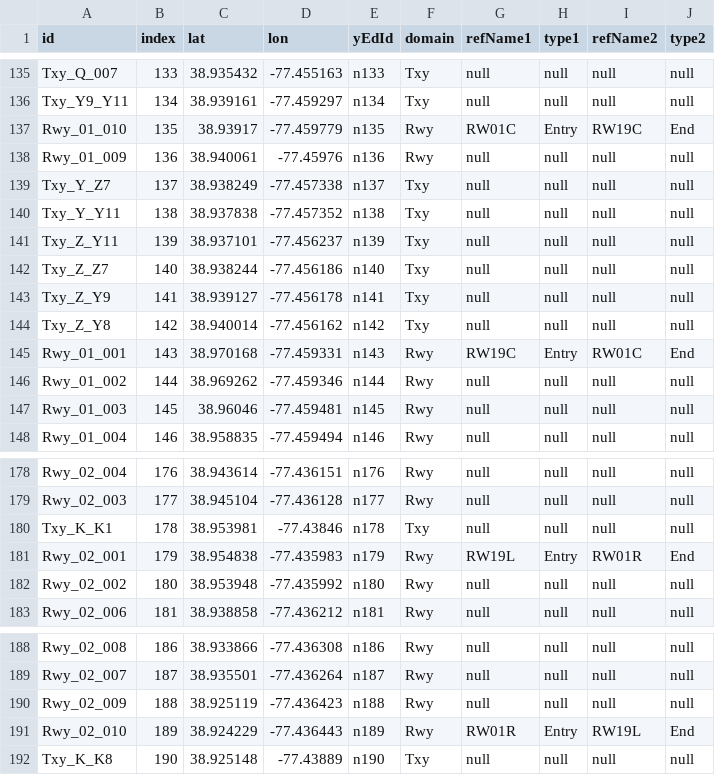
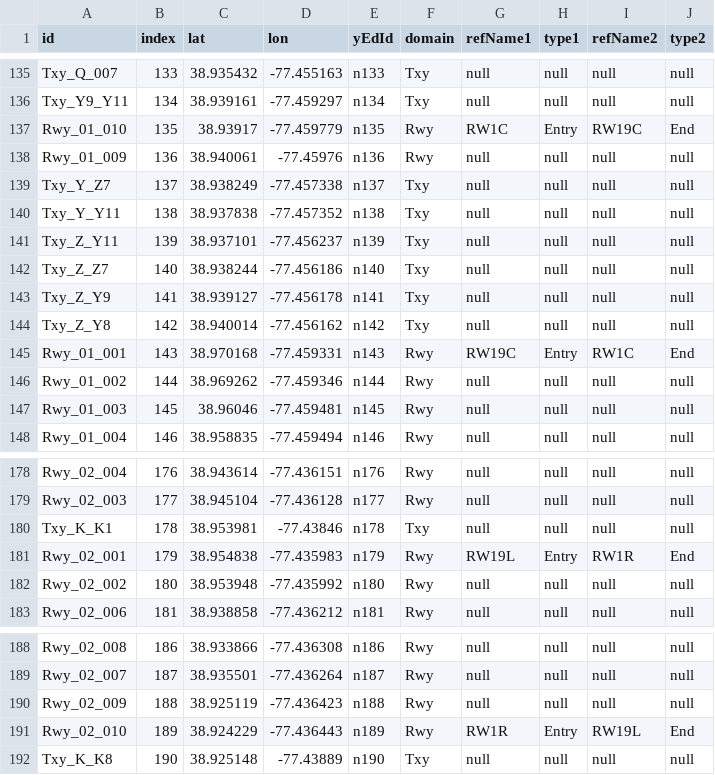
Before and after one commit to ymlasu/NASA_ULI_InfoFusion, a CSV file: src/NATS/Server/share/libairport_layout/Airport_Rwy/KIAD_Nodes_Def.csv, drawn as a sheet; only a part is shown, gaps mark what is left out.

```diff
--- a/src/NATS/Server/share/libairport_layout/Airport_Rwy/KIAD_Nodes_Def.csv
+++ b/src/NATS/Server/share/libairport_layout/Airport_Rwy/KIAD_Nodes_Def.csv
@@ -136,3 +136,3 @@ Txy_Q_007,133,38.935432,-77.455163,n133,Txy,null,null,null,null
 Txy_Y9_Y11,134,38.939161,-77.459297,n134,Txy,null,null,null,null
-Rwy_01_010,135,38.93917,-77.459779,n135,Rwy,RW01C,Entry,RW19C,End
+Rwy_01_010,135,38.93917,-77.459779,n135,Rwy,RW1C,Entry,RW19C,End
 Rwy_01_009,136,38.940061,-77.45976,n136,Rwy,null,null,null,null
@@ -144,3 +144,3 @@ Txy_Z_Y9,141,38.939127,-77.456178,n141,Txy,null,null,null,null
 Txy_Z_Y8,142,38.940014,-77.456162,n142,Txy,null,null,null,null
-Rwy_01_001,143,38.970168,-77.459331,n143,Rwy,RW19C,Entry,RW01C,End
+Rwy_01_001,143,38.970168,-77.459331,n143,Rwy,RW19C,Entry,RW1C,End
 Rwy_01_002,144,38.969262,-77.459346,n144,Rwy,null,null,null,null
@@ -180,3 +180,3 @@ Rwy_02_003,177,38.945104,-77.436128,n177,Rwy,null,null,null,null
 Txy_K_K1,178,38.953981,-77.43846,n178,Txy,null,null,null,null
-Rwy_02_001,179,38.954838,-77.435983,n179,Rwy,RW19L,Entry,RW01R,End
+Rwy_02_001,179,38.954838,-77.435983,n179,Rwy,RW19L,Entry,RW1R,End
 Rwy_02_002,180,38.953948,-77.435992,n180,Rwy,null,null,null,null
@@ -190,3 +190,3 @@ Rwy_02_007,187,38.935501,-77.436264,n187,Rwy,null,null,null,null
 Rwy_02_009,188,38.925119,-77.436423,n188,Rwy,null,null,null,null
-Rwy_02_010,189,38.924229,-77.436443,n189,Rwy,RW01R,Entry,RW19L,End
+Rwy_02_010,189,38.924229,-77.436443,n189,Rwy,RW1R,Entry,RW19L,End
 Txy_K_K8,190,38.925148,-77.43889,n190,Txy,null,null,null,null
```
Also changed, not shown: src/NATS/Server/share/libairport_layout/Airport_Rwy/KABQ_Nodes_Def.csv, src/NATS/Server/share/libairport_layout/Airport_Rwy/KATL_Nodes_Def.csv, 3 other files.
